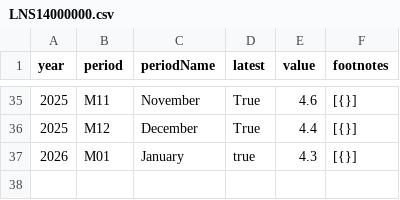
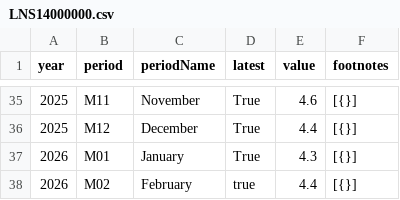
Before and after one commit to NileshPurnekar/streamlit_labor_census_dashboard, a CSV file: myfiles/LNS14000000.csv, drawn as a sheet; only a part is shown, gaps mark what is left out.

```diff
--- a/myfiles/LNS14000000.csv
+++ b/myfiles/LNS14000000.csv
@@ -36,2 +36,3 @@ year,period,periodName,latest,value,footnotes
 2025,M12,December,True,4.4,[{}]
-2026,M01,January,true,4.3,[{}]
+2026,M01,January,True,4.3,[{}]
+2026,M02,February,true,4.4,[{}]
```
Also changed, not shown: myfiles/CES0000000001.csv, myfiles/PRS85006092.csv, 2 other files.
